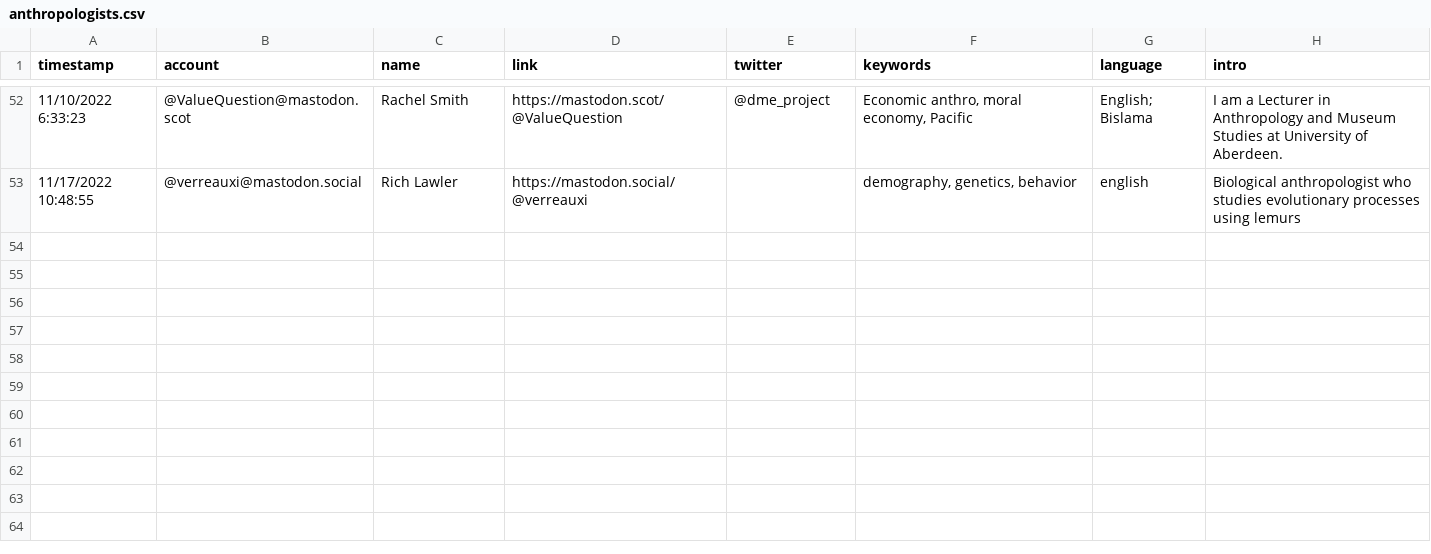
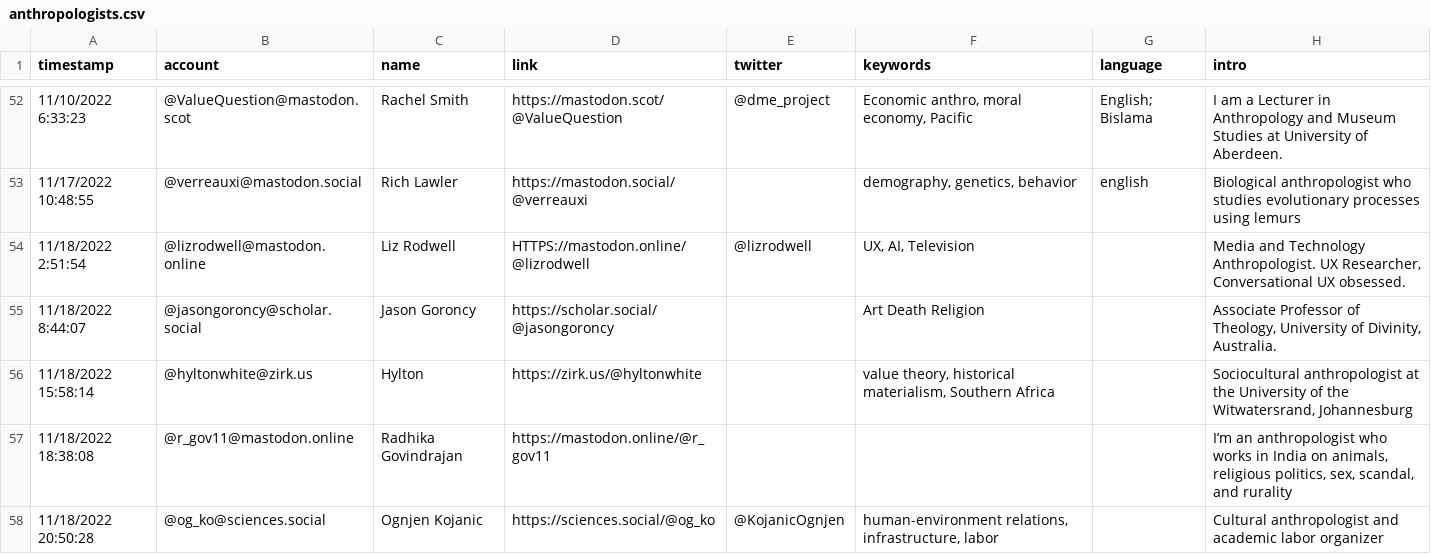
Before and after one commit to fivestone/fedi-anthropologists, a CSV file: resources/anthropologists.csv, drawn as a sheet; only a part is shown, gaps mark what is left out.

Commit message:
Update anthropologists.csv

```diff
--- a/resources/anthropologists.csv
+++ b/resources/anthropologists.csv
@@ -53 +53,6 @@ timestamp,account,name,link,twitter,keywords,language,intro
 11/17/2022 10:48:55,@verreauxi@mastodon.social,Rich Lawler,https://mastodon.social/@verreauxi,,"demography, genetics, behavior",english,Biological anthropologist who studies evolutionary processes using lemurs
+11/18/2022 2:51:54,@lizrodwell@mastodon.online,Liz Rodwell,HTTPS://mastodon.online/@lizrodwell,@lizrodwell,"UX, AI, Television ",,"Media and Technology Anthropologist. UX Researcher, Conversational UX obsessed.  "
+11/18/2022 8:44:07,@jasongoroncy@scholar.social,Jason Goroncy,https://scholar.social/@jasongoroncy,,Art Death Religion,,"Associate Professor of Theology, University of Divinity, Australia."
+11/18/2022 15:58:14,@hyltonwhite@zirk.us,Hylton,https://zirk.us/@hyltonwhite,,"value theory, historical materialism, Southern Africa",,"Sociocultural anthropologist at the University of the Witwatersrand, Johannesburg "
+11/18/2022 18:38:08,@r_gov11@mastodon.online,Radhika Govindrajan,https://mastodon.online/@r_gov11,,,,"I’m an anthropologist who works in India on animals, religious politics, sex, scandal, and rurality"
+11/18/2022 20:50:28,@og_ko@sciences.social,Ognjen Kojanic,https://sciences.social/@og_ko,@KojanicOgnjen,"human-environment relations, infrastructure, labor",,Cultural anthropologist and academic labor organizer
```
